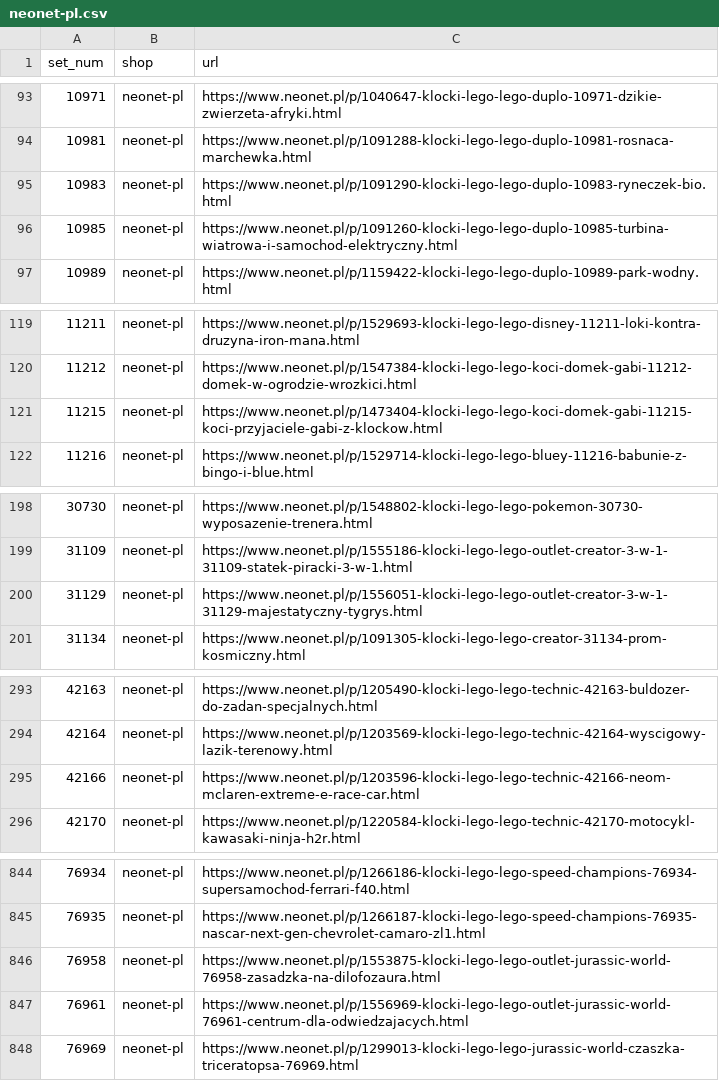
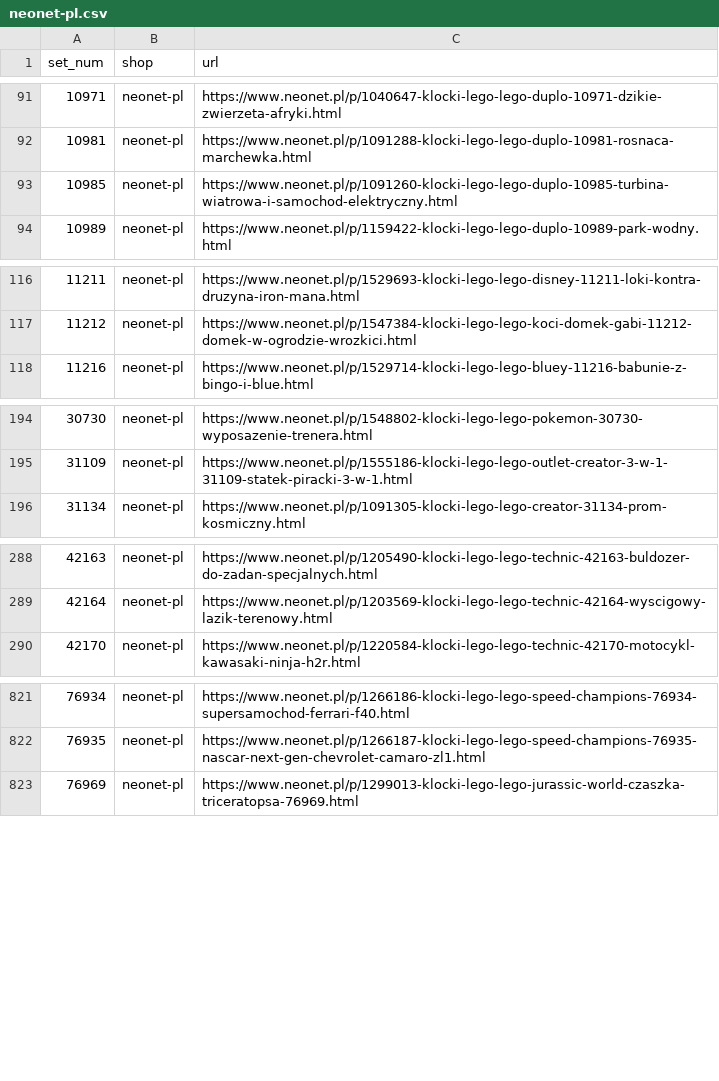
Before and after one commit to galakty/lego-ceny-ue, a CSV file: data/discovered/neonet-pl.csv, drawn as a sheet; only a part is shown, gaps mark what is left out; the diff covers the shown part only; the diff names each change by its address in the sheet, - before the commit and + after, or states it on an @@ line.

```diff
--- a/data/discovered/neonet-pl.csv
+++ b/data/discovered/neonet-pl.csv
-row 95: 10983 | neonet-pl | https://www.neonet.pl/p/1091290-klocki-lego-lego-duplo-10983-ryneczek-bio.html
-row 121: 11215 | neonet-pl | https://www.neonet.pl/p/1473404-klocki-lego-lego-koci-domek-gabi-11215-koci-przyjaciele-gabi-z-klockow.html
-row 200: 31129 | neonet-pl | https://www.neonet.pl/p/1556051-klocki-lego-lego-outlet-creator-3-w-1-31129-majestatyczny-tygrys.html
-row 295: 42166 | neonet-pl | https://www.neonet.pl/p/1203596-klocki-lego-lego-technic-42166-neom-mclaren-extreme-e-race-car.html
-row 846: 76958 | neonet-pl | https://www.neonet.pl/p/1553875-klocki-lego-lego-outlet-jurassic-world-76958-zasadzka-na-dilofozaura.html
-row 847: 76961 | neonet-pl | https://www.neonet.pl/p/1556969-klocki-lego-lego-outlet-jurassic-world-76961-centrum-dla-odwiedzajacych.html
```
Also changed, not shown: 20 removed rows elsewhere in this file, data/discovered/mediamarkt-pl.csv, 1 other file.
